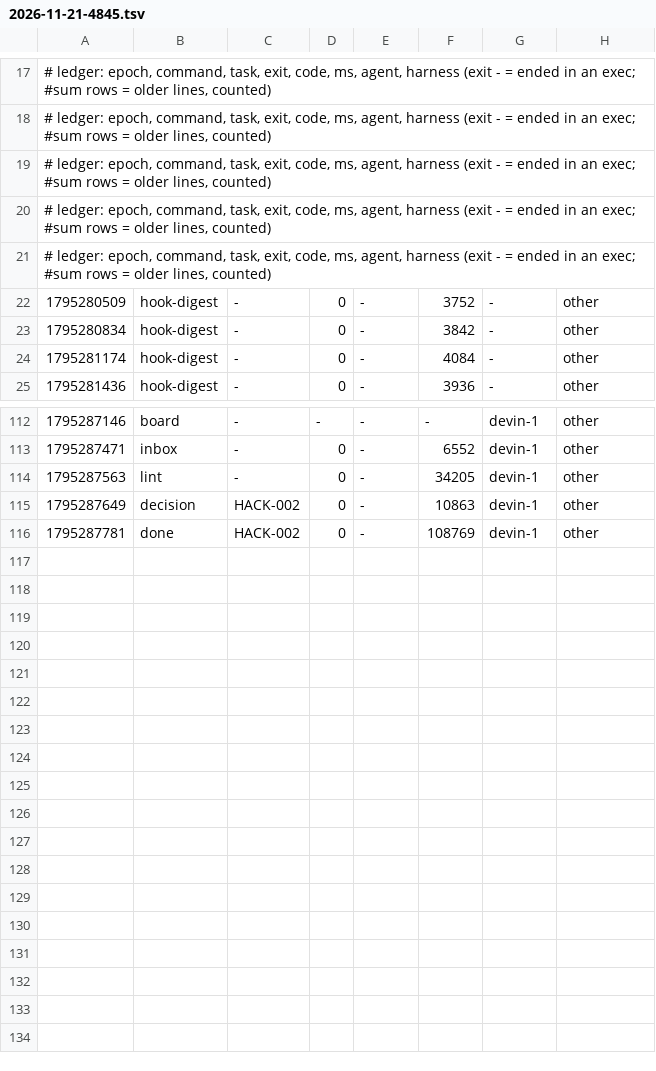
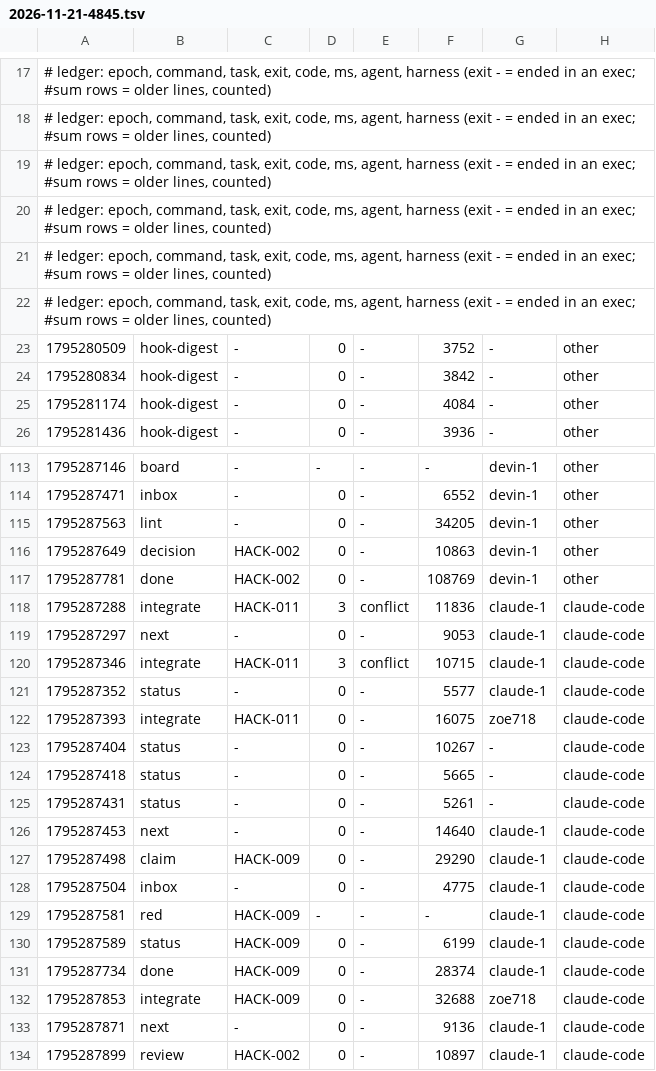
Before and after one commit to zoe718/NerdHack, a TSV file: metrics/2026-11-21-4845.tsv, drawn as a sheet; only a part is shown, gaps mark what is left out; the diff names each change by its address in the sheet, - before the commit and + after, or states it on an @@ line.

Commit message:
uak: blackbox +2, metrics +17

```diff
--- a/metrics/2026-11-21-4845.tsv
+++ b/metrics/2026-11-21-4845.tsv
+row 22: # ledger: epoch, command, task, exit, code, ms, agent, harness (exit - = ended in an exec; #sum rows = older lines, counted)
+row 118: 1795287288 | integrate | HACK-011 | 3 | conflict | 11836 | claude-1 | claude-code
+row 119: 1795287297 | next | - | 0 | - | 9053 | claude-1 | claude-code
+row 120: 1795287346 | integrate | HACK-011 | 3 | conflict | 10715 | claude-1 | claude-code
+row 121: 1795287352 | status | - | 0 | - | 5577 | claude-1 | claude-code
+row 122: 1795287393 | integrate | HACK-011 | 0 | - | 16075 | zoe718 | claude-code
+row 123: 1795287404 | status | - | 0 | - | 10267 | - | claude-code
+row 124: 1795287418 | status | - | 0 | - | 5665 | - | claude-code
+row 125: 1795287431 | status | - | 0 | - | 5261 | - | claude-code
+row 126: 1795287453 | next | - | 0 | - | 14640 | claude-1 | claude-code
+row 127: 1795287498 | claim | HACK-009 | 0 | - | 29290 | claude-1 | claude-code
+row 128: 1795287504 | inbox | - | 0 | - | 4775 | claude-1 | claude-code
+row 129: 1795287581 | red | HACK-009 | - | - | - | claude-1 | claude-code
+row 130: 1795287589 | status | HACK-009 | 0 | - | 6199 | claude-1 | claude-code
+row 131: 1795287734 | done | HACK-009 | 0 | - | 28374 | claude-1 | claude-code
+row 132: 1795287853 | integrate | HACK-009 | 0 | - | 32688 | zoe718 | claude-code
+row 133: 1795287871 | next | - | 0 | - | 9136 | claude-1 | claude-code
+row 134: 1795287899 | review | HACK-002 | 0 | - | 10897 | claude-1 | claude-code
```
Also changed, not shown: 1 other file.
